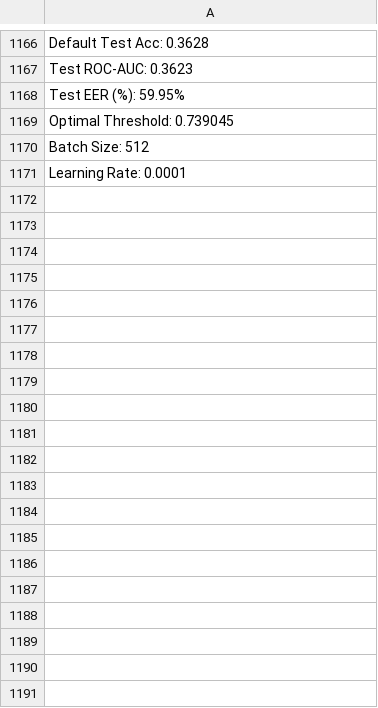
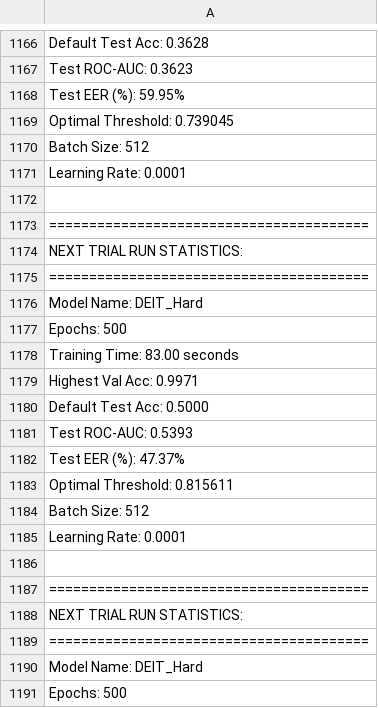
Before and after one commit to Rohit981/Audio-Deepfake-Detection-using-CNNs-and-Transformers, a CSV file: Evaluation/Metric/DEIT_Hard_metrics.csv, drawn as a sheet; only a part is shown, gaps mark what is left out; the diff covers the shown part only; the diff names each change by its address in the sheet, - before the commit and + after, or states it on an @@ line.

```diff
--- a/Evaluation/Metric/DEIT_Hard_metrics.csv
+++ b/Evaluation/Metric/DEIT_Hard_metrics.csv
+row 1172: (empty)
+row 1173: ========================================
+row 1174: NEXT TRIAL RUN STATISTICS:
+row 1175: ========================================
+row 1176: Model Name: DEIT_Hard
+row 1177: Epochs: 500
+row 1178: Training Time: 83.00 seconds
+row 1179: Highest Val Acc: 0.9971
+row 1180: Default Test Acc: 0.5000
+row 1181: Test ROC-AUC: 0.5393
+row 1182: Test EER (%): 47.37%
+row 1183: Optimal Threshold: 0.815611
+row 1184: Batch Size: 512
+row 1185: Learning Rate: 0.0001
+row 1186: (empty)
+row 1187: ========================================
+row 1188: NEXT TRIAL RUN STATISTICS:
+row 1189: ========================================
+row 1190: Model Name: DEIT_Hard
+row 1191: Epochs: 500
```
Also changed, not shown: 148 added rows elsewhere in this file, Evaluation/Metric/CNNTRANSFORMER_metrics.csv, Evaluation/Metric/DEIT_Soft_metrics.csv, 39 other files.
